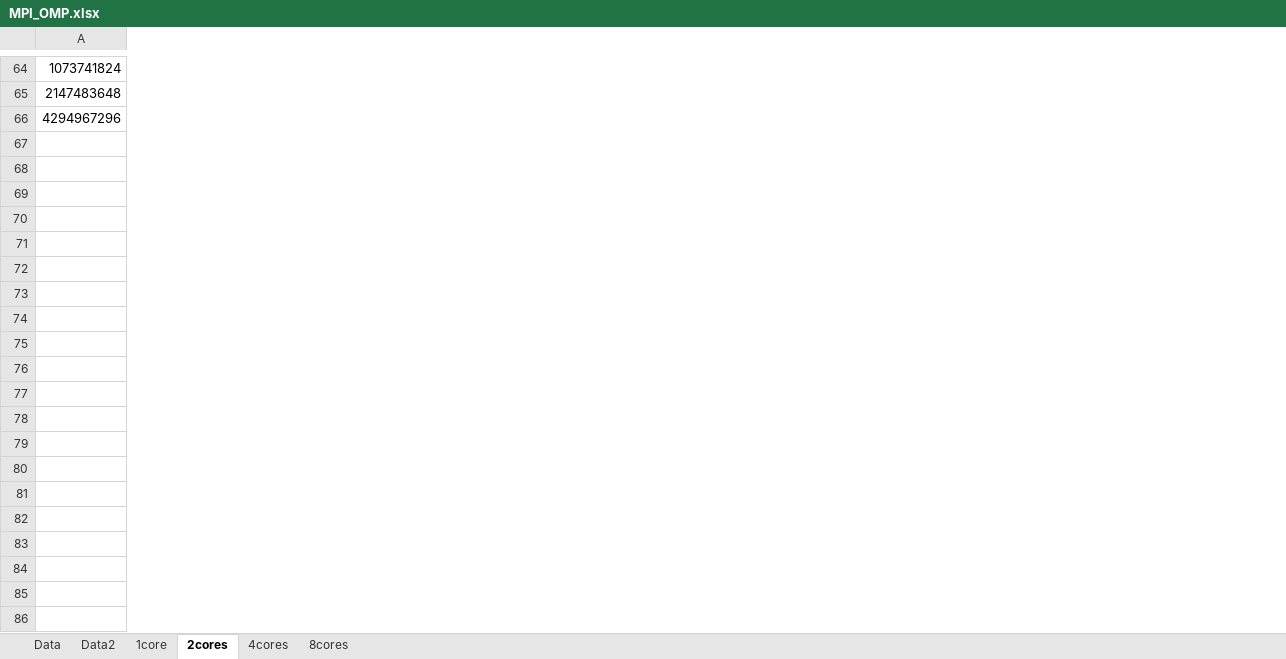
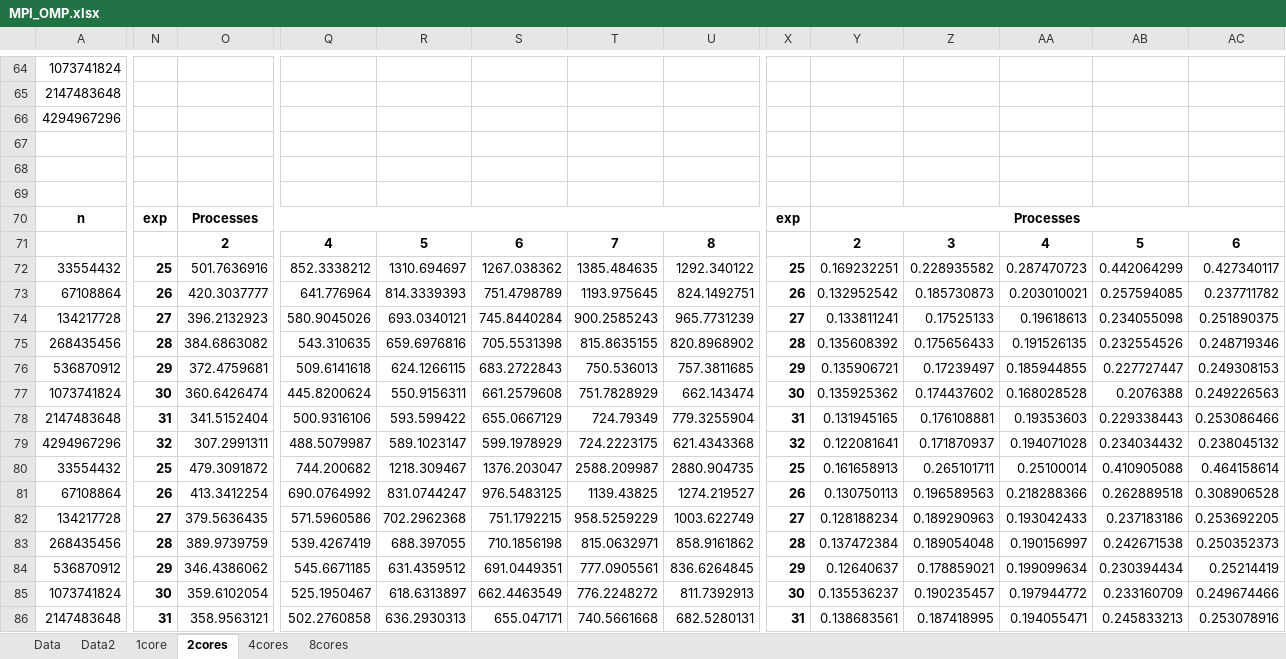
Before and after one commit to joaoBordalo/CPAR, an Excel workbook: 2 Projeto/SieveofErastosthenes/SieveofErastosthenes/excel files ready/botas/MPI_OMP.xlsx, sheet 2cores, drawn as a sheet; only a part is shown, gaps mark what is left out; values as stored, in another font and other column widths than the file's, no borders; charts and pictures not drawn; rows hold the shown columns only; the diff covers the shown part only; the diff names each change by its address in the sheet, - before the commit and + after, or states it on an @@ line.

```diff
--- a/2 Projeto/SieveofErastosthenes/SieveofErastosthenes/excel files ready/botas/MPI_OMP.xlsx (sheet 2cores)
+++ b/2 Projeto/SieveofErastosthenes/SieveofErastosthenes/excel files ready/botas/MPI_OMP.xlsx (sheet 2cores)
+column N, empty
+column O, empty
+column Q, empty
+column R, empty
+column S, empty
+column T, empty
+column U, empty
+column X, empty
+column Y, empty
+column Z, empty
+column AA, empty
+column AB, empty
+column AC, empty
+row 67: (empty)
+row 68: (empty)
+row 69: (empty)
+row 70: n | exp | Processes |  |  |  |  |  | exp | Processes
+row 71:  |  | 2 | 4 | 5 | 6 | 7 | 8 |  | 2 | 3 | 4 | 5 | 6
+row 72: 33554432 | 25 | 501.7636916 | 852.3338212 | 1310.694697 | 1267.038362 | 1385.484635 | 1292.340122 | 25 | 0.169232251 | 0.228935582 | 0.287470723 | 0.442064299 | 0.427340117
+row 73: 67108864 | 26 | 420.3037777 | 641.776964 | 814.3339393 | 751.4798789 | 1193.975645 | 824.1492751 | 26 | 0.132952542 | 0.185730873 | 0.203010021 | 0.257594085 | 0.237711782
+row 74: 134217728 | 27 | 396.2132923 | 580.9045026 | 693.0340121 | 745.8440284 | 900.2585243 | 965.7731239 | 27 | 0.133811241 | 0.17525133 | 0.19618613 | 0.234055098 | 0.251890375
+row 75: 268435456 | 28 | 384.6863082 | 543.310635 | 659.6976816 | 705.5531398 | 815.8635155 | 820.8968902 | 28 | 0.135608392 | 0.175656433 | 0.191526135 | 0.232554526 | 0.248719346
+row 76: 536870912 | 29 | 372.4759681 | 509.6141618 | 624.1266115 | 683.2722843 | 750.536013 | 757.3811685 | 29 | 0.135906721 | 0.17239497 | 0.185944855 | 0.227727447 | 0.249308153
+row 77: 1073741824 | 30 | 360.6426474 | 445.8200624 | 550.9156311 | 661.2579608 | 751.7828929 | 662.143474 | 30 | 0.135925362 | 0.174437602 | 0.168028528 | 0.2076388 | 0.249226563
+row 78: 2147483648 | 31 | 341.5152404 | 500.9316106 | 593.599422 | 655.0667129 | 724.79349 | 779.3255904 | 31 | 0.131945165 | 0.176108881 | 0.19353603 | 0.229338443 | 0.253086466
+row 79: 4294967296 | 32 | 307.2991311 | 488.5079987 | 589.1023147 | 599.1978929 | 724.2223175 | 621.4343368 | 32 | 0.122081641 | 0.171870937 | 0.194071028 | 0.234034432 | 0.238045132
+row 80: 33554432 | 25 | 479.3091872 | 744.200682 | 1218.309467 | 1376.203047 | 2588.209987 | 2880.904735 | 25 | 0.161658913 | 0.265101711 | 0.25100014 | 0.410905088 | 0.464158614
+row 81: 67108864 | 26 | 413.3412254 | 690.0764992 | 831.0744247 | 976.5483125 | 1139.43825 | 1274.219527 | 26 | 0.130750113 | 0.196589563 | 0.218288366 | 0.262889518 | 0.308906528
+row 82: 134217728 | 27 | 379.5636435 | 571.5960586 | 702.2962368 | 751.1792215 | 958.5259229 | 1003.622749 | 27 | 0.128188234 | 0.189290963 | 0.193042433 | 0.237183186 | 0.253692205
+row 83: 268435456 | 28 | 389.9739759 | 539.4267419 | 688.397055 | 710.1856198 | 815.0632971 | 858.9161862 | 28 | 0.137472384 | 0.189054048 | 0.190156997 | 0.242671538 | 0.250352373
+row 84: 536870912 | 29 | 346.4386062 | 545.6671185 | 631.4359512 | 691.0449351 | 777.0905561 | 836.6264845 | 29 | 0.12640637 | 0.178859021 | 0.199099634 | 0.230394434 | 0.25214419
+row 85: 1073741824 | 30 | 359.6102054 | 525.1950467 | 618.6313897 | 662.4463549 | 776.2248272 | 811.7392913 | 30 | 0.135536237 | 0.190235457 | 0.197944772 | 0.233160709 | 0.249674466
+row 86: 2147483648 | 31 | 358.9563121 | 502.2760858 | 636.2930313 | 655.047171 | 740.5661668 | 682.5280131 | 31 | 0.138683561 | 0.187418995 | 0.194055471 | 0.245833213 | 0.253078916
```
Also changed, not shown: 117 added rows, 4 added columns, 8 removed columns and 9 edited cells elsewhere in this sheet, sheet 1core, sheet 4cores, sheet 8cores, sheet Data, charts or pictures, 2 Projeto/SieveofErastosthenes/SieveofErastosthenes/excel files ready/botas/openmpi.xlsx.
